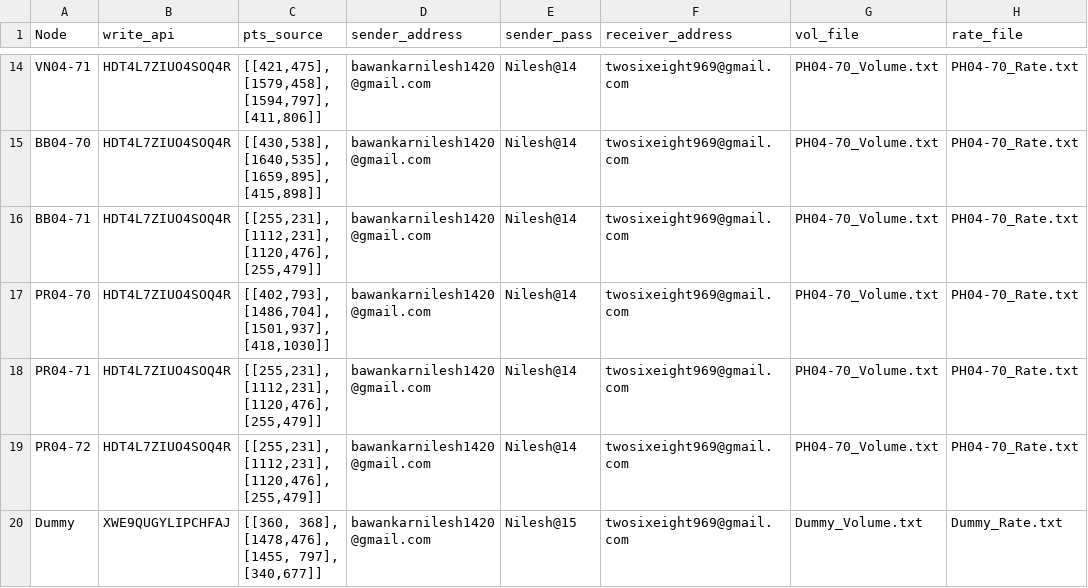
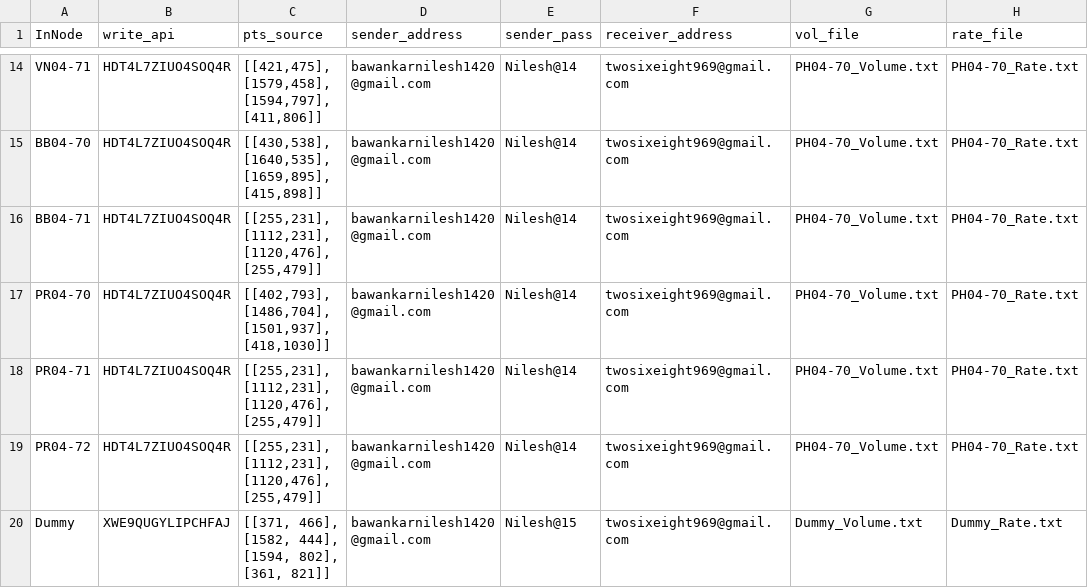
Before and after one commit to ankitkriti/Ph-03, a CSV file: configs.csv, drawn as a sheet; only a part is shown, gaps mark what is left out; the diff names each change by its address in the sheet, - before the commit and + after, or states it on an @@ line.

Commit message:
Gndk

```diff
--- a/configs.csv
+++ b/configs.csv
-A1: Node
+A1: InNode
-C20 (pts_source): [[360, 368], [1478,476], [1455, 797], [340,677]]
+C20 (pts_source): [[371, 466], [1582, 444], [1594, 802], [361, 821]]
```
